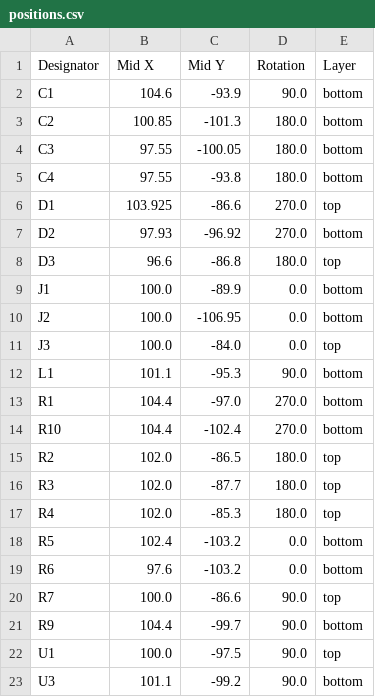
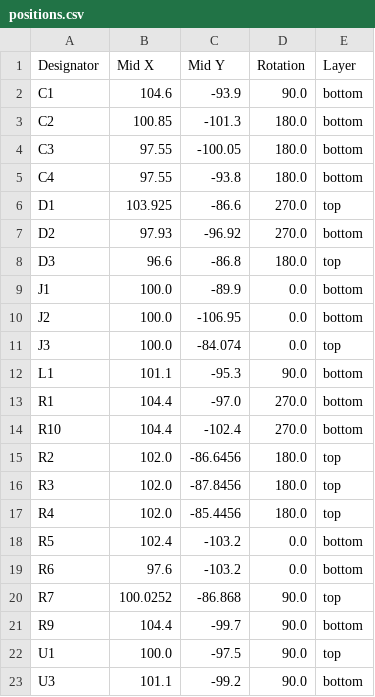
Before and after one commit to revk/ESP32-LED, a CSV file: PCB/LED/production/positions.csv, drawn as a sheet.

```diff
--- a/PCB/LED/production/positions.csv
+++ b/PCB/LED/production/positions.csv
@@ -10,3 +10,3 @@ J1,100.0,-89.9,0.0,bottom
 J2,100.0,-106.95,0.0,bottom
-J3,100.0,-84.0,0.0,top
+J3,100.0,-84.074,0.0,top
 L1,101.1,-95.3,90.0,bottom
@@ -14,8 +14,8 @@ R1,104.4,-97.0,270.0,bottom
 R10,104.4,-102.4,270.0,bottom
-R2,102.0,-86.5,180.0,top
-R3,102.0,-87.7,180.0,top
-R4,102.0,-85.3,180.0,top
+R2,102.0,-86.6456,180.0,top
+R3,102.0,-87.8456,180.0,top
+R4,102.0,-85.4456,180.0,top
 R5,102.4,-103.2,0.0,bottom
 R6,97.6,-103.2,0.0,bottom
-R7,100.0,-86.6,90.0,top
+R7,100.0252,-86.868,90.0,top
 R9,104.4,-99.7,90.0,bottom
```
Also changed, not shown: 4 other files.
